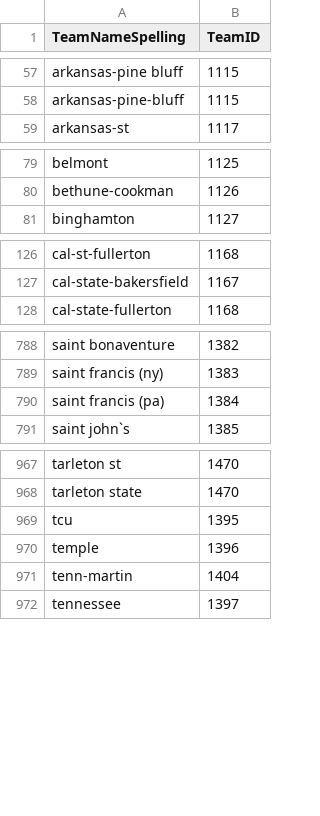
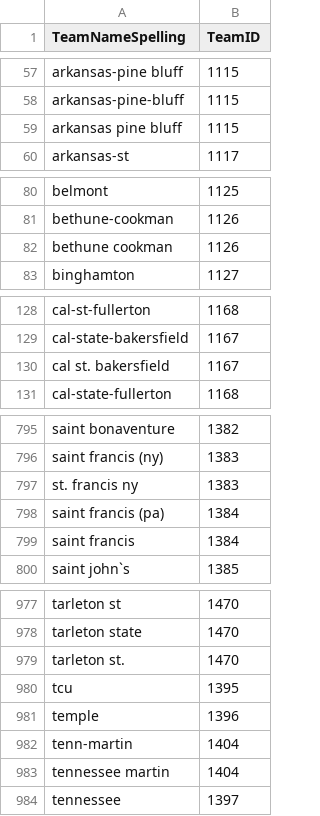
Before and after one commit to ajc-617/march-madness-ML, a CSV file: MTeamSpellings.csv, drawn as a sheet; only a part is shown, gaps mark what is left out; the diff covers the shown part only.

Commit message:
added in new team mappings to MTeamSpellings.csv for barttorvik

```diff
--- a/MTeamSpellings.csv
+++ b/MTeamSpellings.csv
@@ -58,2 +58,3 @@ arkansas-pine bluff,1115
 arkansas-pine-bluff,1115
+arkansas pine bluff,1115
 arkansas-st,1117
@@ -80,2 +81,3 @@ belmont,1125
 bethune-cookman,1126
+bethune cookman,1126
 binghamton,1127
@@ -127,2 +129,3 @@ cal-st-fullerton,1168
 cal-state-bakersfield,1167
+cal st. bakersfield,1167
 cal-state-fullerton,1168
@@ -789,3 +796,5 @@ saint bonaventure,1382
 saint francis (ny),1383
+st. francis ny,1383
 saint francis (pa),1384
+saint francis,1384
 saint john`s,1385
@@ -968,2 +978,3 @@ tarleton st,1470
 tarleton state,1470
+tarleton st.,1470
 tcu,1395
@@ -971,2 +982,3 @@ temple,1396
 tenn-martin,1404
+tennessee martin,1404
 tennessee,1397
```
Also changed, not shown: 8 added rows elsewhere in this file.
